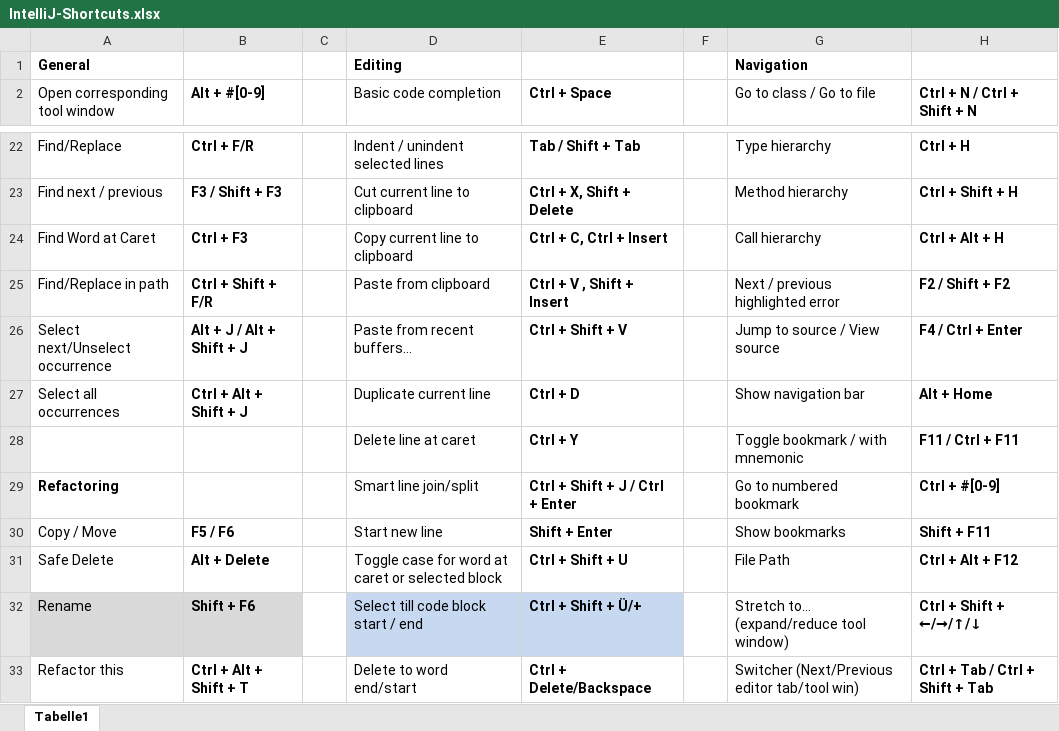
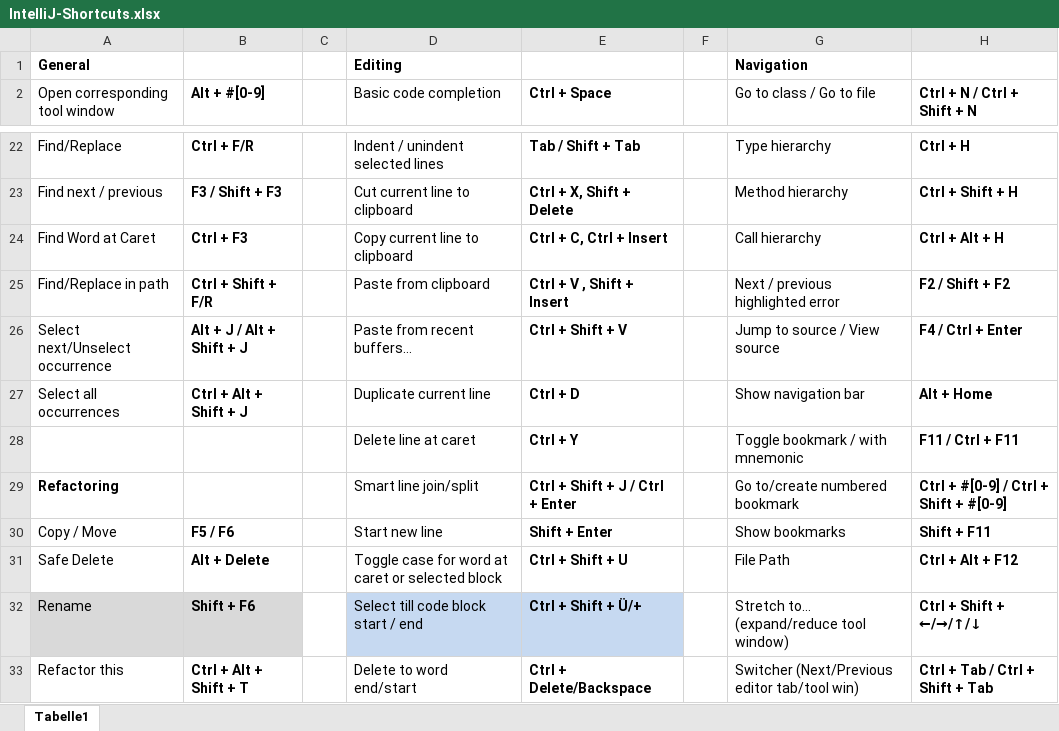
Before and after one commit to psicho2000/wiki, an Excel workbook: IntelliJ-Shortcuts.xlsx, sheet Tabelle1, drawn as a sheet; only a part is shown, gaps mark what is left out; values as stored, in another font and other column widths than the file's, no borders; the diff names each change by its address in the sheet, - before the commit and + after, or states it on an @@ line.

Commit message:
intellij shortcuts

```diff
--- a/IntelliJ-Shortcuts.xlsx (sheet Tabelle1)
+++ b/IntelliJ-Shortcuts.xlsx (sheet Tabelle1)
-G29 (Go to class / Go to file): Go to numbered bookmark
+G29 (Go to class / Go to file): Go to/create numbered bookmark
-H29 (Ctrl + N / Ctrl + Shift + N): Ctrl + #[0-9]
+H29 (Ctrl + N / Ctrl + Shift + N): Ctrl + #[0-9] / Ctrl + Shift + #[0-9]
```
